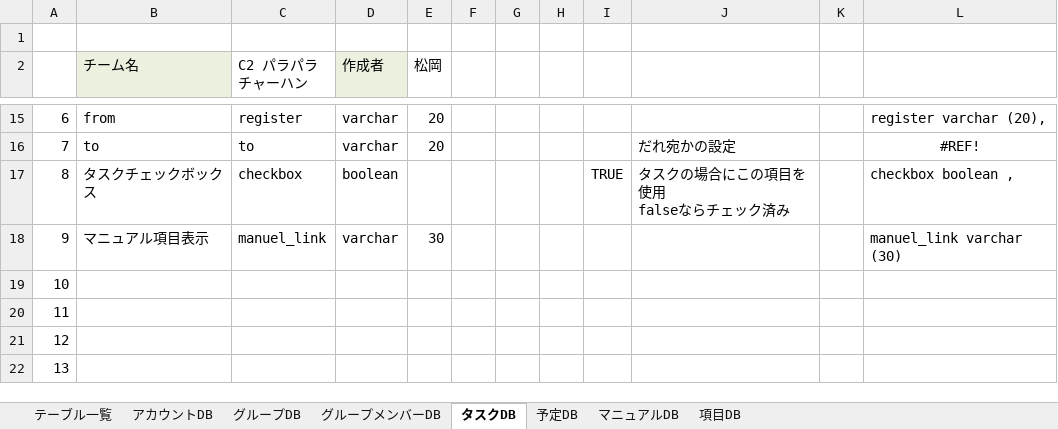
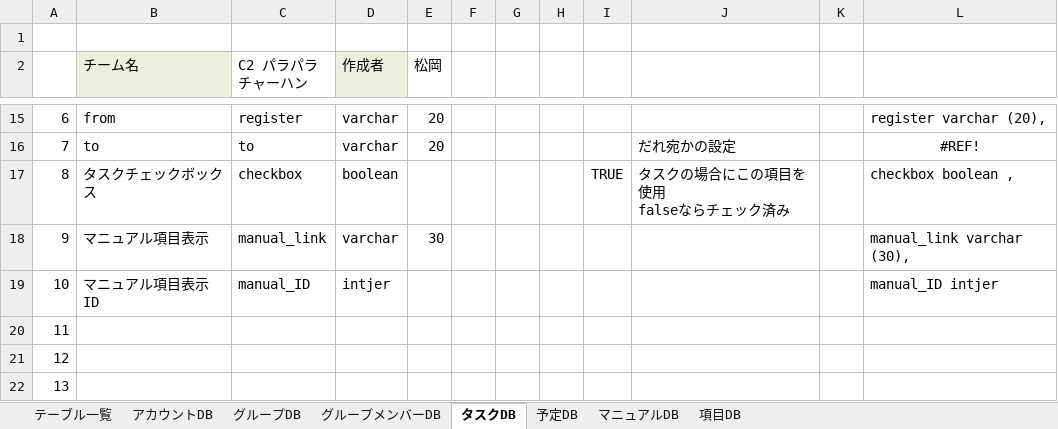
Before and after one commit to plusdojo2024/C2, an Excel workbook: doc/13_外部設計/02_DB定義書_C2_パラパラチャーハン.xlsx, sheet タスクDB, drawn as a sheet; only a part is shown, gaps mark what is left out; values as stored, in another font and other column widths than the file's, no borders; removed rows and columns are numbered as before the commit, all else as after; the diff names each change by its address in the sheet, - before the commit and + after, or states it on an @@ line.

```diff
--- a/doc/13_外部設計/02_DB定義書_C2_パラパラチャーハン.xlsx (sheet タスクDB)
+++ b/doc/13_外部設計/02_DB定義書_C2_パラパラチャーハン.xlsx (sheet タスクDB)
-C18 (C2 パラパラチャーハン): manuel_link
+C18 (C2 パラパラチャーハン): manual_link
-L18: manuel_link varchar (30)
+L18: manual_link varchar (30),
-row 19: 10
+row 19: 10 | マニュアル項目表示ID | manual_ID | intjer |  |  |  |  |  |  |  | manual_ID intjer
```
Also changed, not shown: sheet 予定DB.
